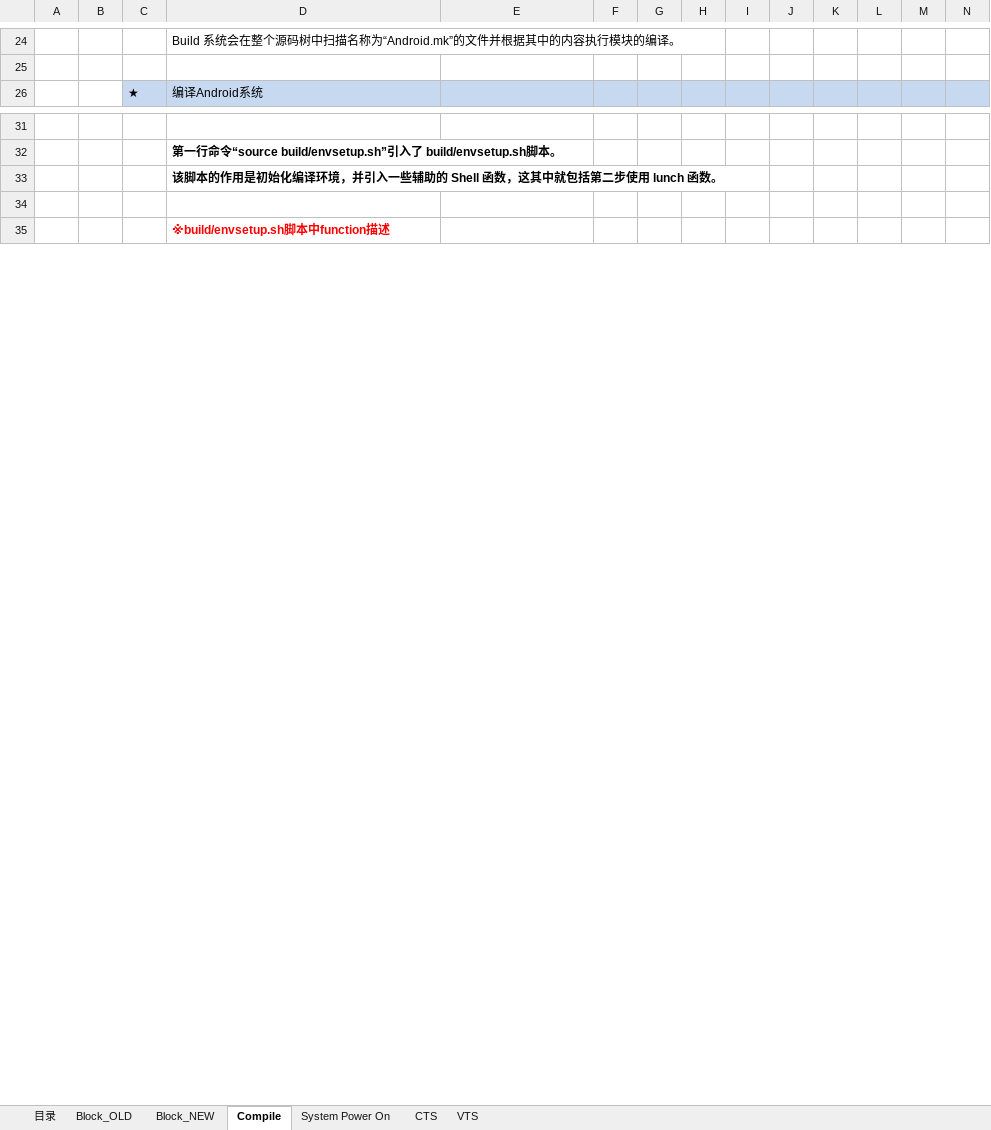
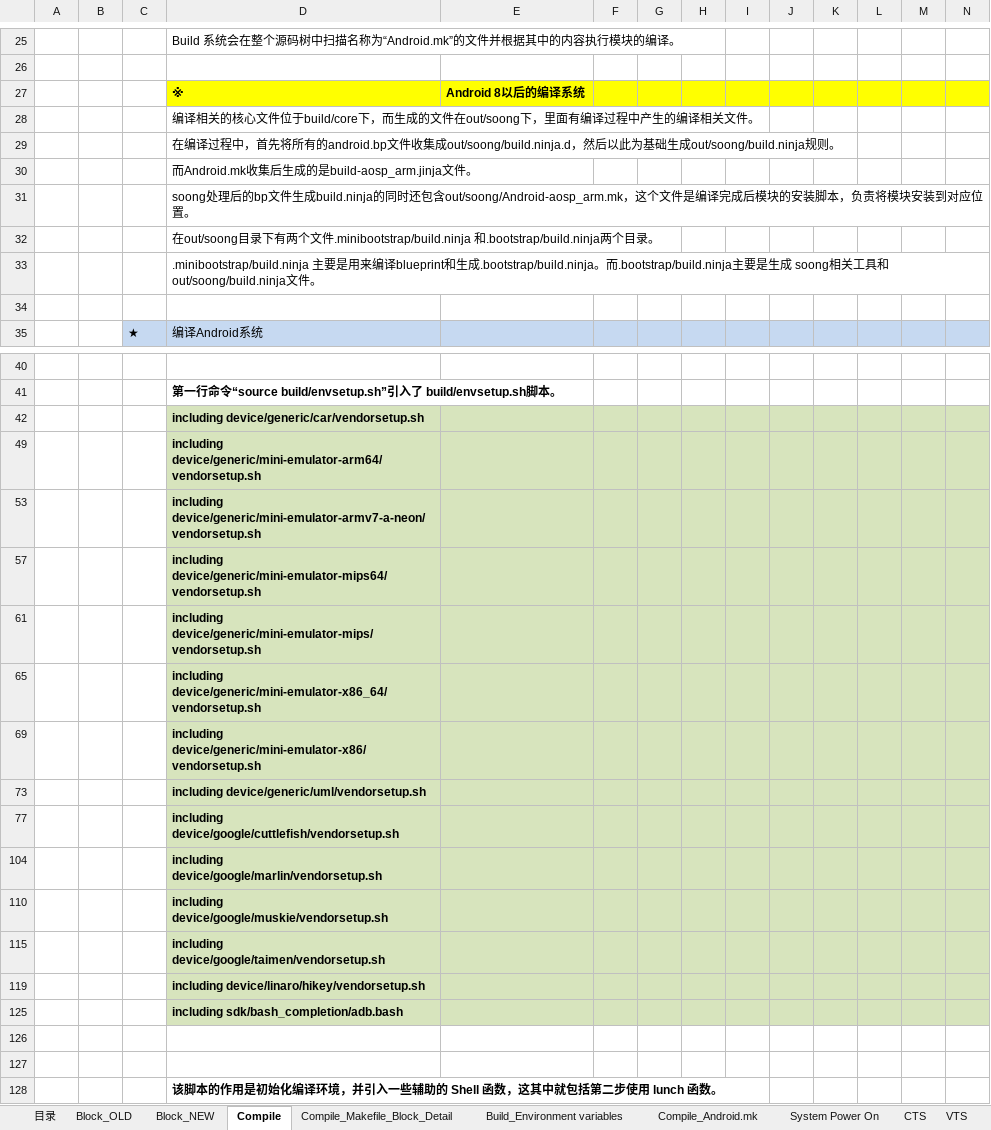
Before and after one commit to EricWHL/Study, an Excel workbook: Android/Basic/System.xlsx, sheet Compile, drawn as a sheet; only a part is shown, gaps mark what is left out; the shorter side is filled out with more unchanged rows; values as stored, in another font and other column widths than the file's, no borders; charts and pictures not drawn; rows hold the shown columns only; the diff covers the shown part only; the diff names each change by its address in the sheet, - before the commit and + after, or states it on an @@ line.

```diff
--- a/Android/Basic/System.xlsx (sheet Compile)
+++ b/Android/Basic/System.xlsx (sheet Compile)
+sheet tab: Compile_Makefile_Block_Detail
+sheet tab: Build_Environment variables
+sheet tab: Compile_Android.mk
+row 27:  |  |  | ※ | Android 8以后的编译系统
+row 28:  |  |  | 编译相关的核心文件位于build/core下，而生成的文件在out/soong下，里面有编译过程中产生的编译相关文件。
+row 29:  |  |  | 在编译过程中，首先将所有的android.bp文件收集成out/soong/build.ninja.d，然后以此为基础生成out/soong/build.ninja规则。
+row 30:  |  |  | 而Android.mk收集后生成的是build-aosp_arm.jinja文件。
+row 31:  |  |  | soong处理后的bp文件生成build.ninja的同时还包含out/soong/Android-aosp_arm.mk，这个文件是编译完成后模块的安装脚本，负责将模块安装到对应位置。
+row 32:  |  |  | 在out/soong目录下有两个文件.minibootstrap/build.ninja 和.bootstrap/build.ninja两个目录。
+row 33:  |  |  | .minibootstrap/build.ninja 主要是用来编译blueprint和生成.bootstrap/build.ninja。而.bootstrap/build.ninja主要是生成 soong相关工具和out/soong/build.ninja文件。
+row 34: (empty)
+row 42:  |  |  | including device/generic/car/vendorsetup.sh
+row 49:  |  |  | including device/generic/mini-emulator-arm64/vendorsetup.sh
+row 53:  |  |  | including device/generic/mini-emulator-armv7-a-neon/vendorsetup.sh
+row 57:  |  |  | including device/generic/mini-emulator-mips64/vendorsetup.sh
+row 61:  |  |  | including device/generic/mini-emulator-mips/vendorsetup.sh
+row 65:  |  |  | including device/generic/mini-emulator-x86_64/vendorsetup.sh
+row 69:  |  |  | including device/generic/mini-emulator-x86/vendorsetup.sh
+row 73:  |  |  | including device/generic/uml/vendorsetup.sh
+row 77:  |  |  | including device/google/cuttlefish/vendorsetup.sh
+row 104:  |  |  | including device/google/marlin/vendorsetup.sh
+row 110:  |  |  | including device/google/muskie/vendorsetup.sh
+row 115:  |  |  | including device/google/taimen/vendorsetup.sh
+row 119:  |  |  | including device/linaro/hikey/vendorsetup.sh
+row 125:  |  |  | including sdk/bash_completion/adb.bash
+row 126: (empty)
+row 127: (empty)
```
Also changed, not shown: 1 added row elsewhere in this sheet, other sheet tabs, hidden cells, charts or pictures.
